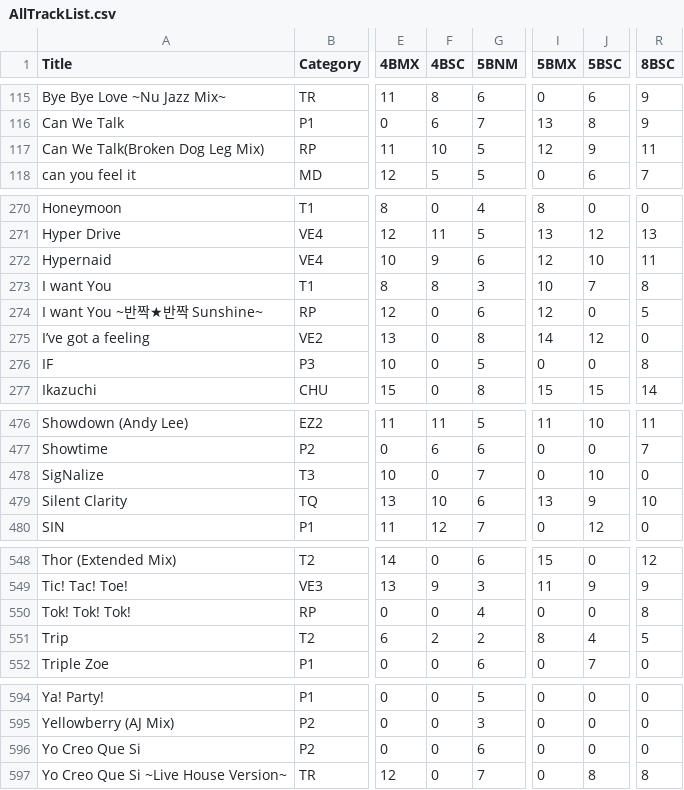
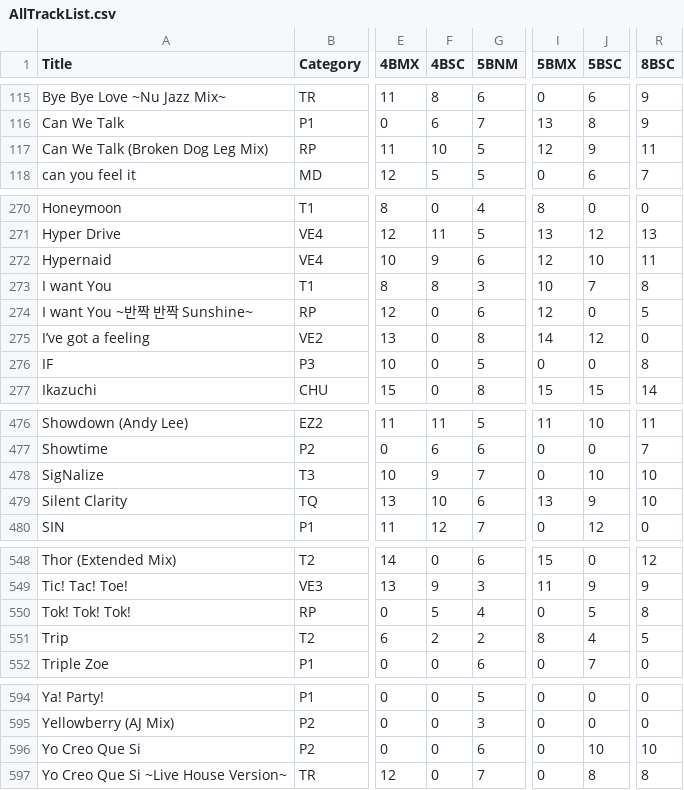
Before and after one commit to wowvv0w/djmax-random-selector-v, a CSV file: DjmaxRandomSelectorV/Data/AllTrackList.csv, drawn as a sheet; only a part is shown, gaps mark what is left out; the diff covers the shown part only; the diff names each change by its address in the sheet, - before the commit and + after, or states it on an @@ line.

```diff
--- a/DjmaxRandomSelectorV/Data/AllTrackList.csv
+++ b/DjmaxRandomSelectorV/Data/AllTrackList.csv
-A117 (Title): Can We Talk(Broken Dog Leg Mix)
+A117 (Title): Can We Talk (Broken Dog Leg Mix)
-A274 (Title): I want You ~반짝★반짝 Sunshine~
+A274 (Title): I want You ~반짝 반짝 Sunshine~
-F478 (4BSC): 0
+F478 (4BSC): 9
-R478 (8BSC): 0
+R478 (8BSC): 10
-F550 (4BSC): 0
+F550 (4BSC): 5
-J550 (5BSC): 0
+J550 (5BSC): 5
-J596 (5BSC): 0
+J596 (5BSC): 10
-R596 (8BSC): 0
+R596 (8BSC): 10
```
Also changed, not shown: 27 edited cells elsewhere in this file, 2 other files.
